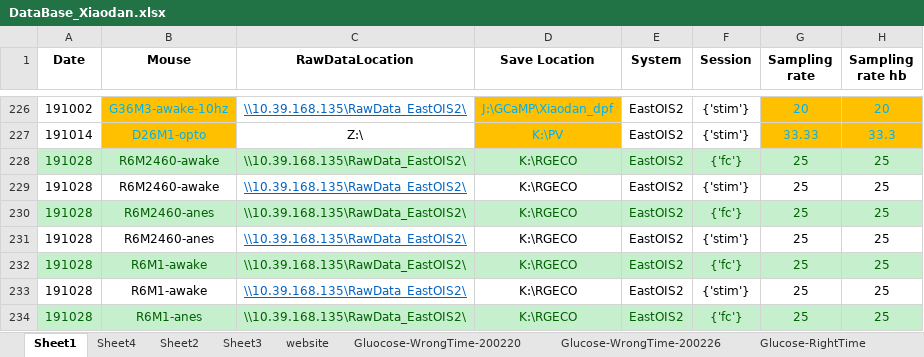
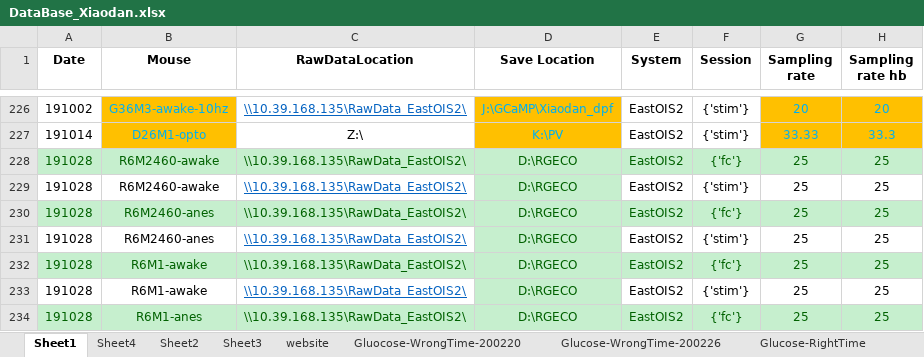
Before and after one commit to xwang167/BauerLabXiaodanScripts, an Excel workbook: DataBase_Xiaodan.xlsx, sheet Sheet1, drawn as a sheet; only a part is shown, gaps mark what is left out; values as stored, in another font and other column widths than the file's, no borders; conditional formats not drawn; the diff covers the shown part only; the diff names each change by its address in the sheet, - before the commit and + after, or states it on an @@ line.

```diff
--- a/DataBase_Xiaodan.xlsx (sheet Sheet1)
+++ b/DataBase_Xiaodan.xlsx (sheet Sheet1)
-D228:D234 (Save Location): K:\RGECO
+D228:D234 (Save Location): D:\RGECO
@@ D229 fill: none → #C6EFCE, text colour: black → #006100 @@
@@ D231 fill: none → #C6EFCE, text colour: black → #006100 @@
@@ D233 fill: none → #C6EFCE, text colour: black → #006100 @@
```
Also changed, not shown: 21 added rows, 9 edited cells and cell formats elsewhere in this sheet, sheet Glucose-RightTime, sheet Sheet5, 49 other files.
